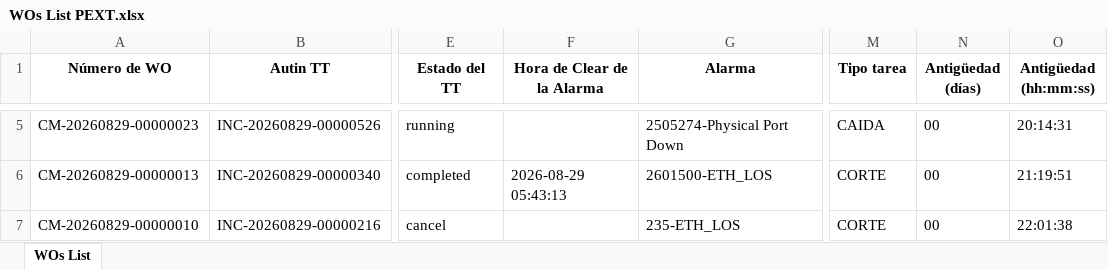
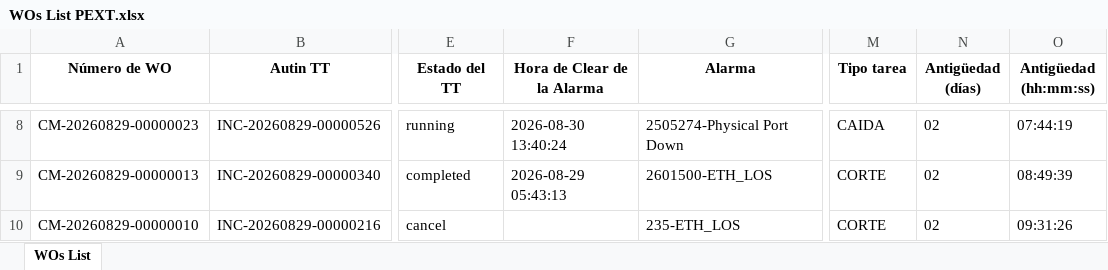
Before and after one commit to hanzpierre-zhan/Nucleus, an Excel workbook: scripts/WOs List PEXT.xlsx, sheet WOs List, drawn as a sheet; only a part is shown, gaps mark what is left out; values as stored, in another font and other column widths than the file's, no borders; addresses are those after the commit; the diff covers the shown part only; the diff names each change by its address in the sheet, - before the commit and + after, or states it on an @@ line.

```diff
--- a/scripts/WOs List PEXT.xlsx (sheet WOs List)
+++ b/scripts/WOs List PEXT.xlsx (sheet WOs List)
-F8 (Hora de Clear de la Alarma): (empty)
+F8 (Hora de Clear de la Alarma): 2026-08-30 13:40:24
-N8:N10 (Antigüedad (días)): 00
+N8:N10 (Antigüedad (días)): 02
-O8 (Antigüedad (hh:mm:ss)): 20:14:31
+O8 (Antigüedad (hh:mm:ss)): 07:44:19
-O9 (Antigüedad (hh:mm:ss)): 21:19:51
+O9 (Antigüedad (hh:mm:ss)): 08:49:39
-O10 (Antigüedad (hh:mm:ss)): 22:01:38
+O10 (Antigüedad (hh:mm:ss)): 09:31:26
```
Also changed, not shown: 3 added rows, 6 removed rows and 41 edited cells elsewhere in this sheet, scripts/WOs List FLM.xlsx, 3 other files.
